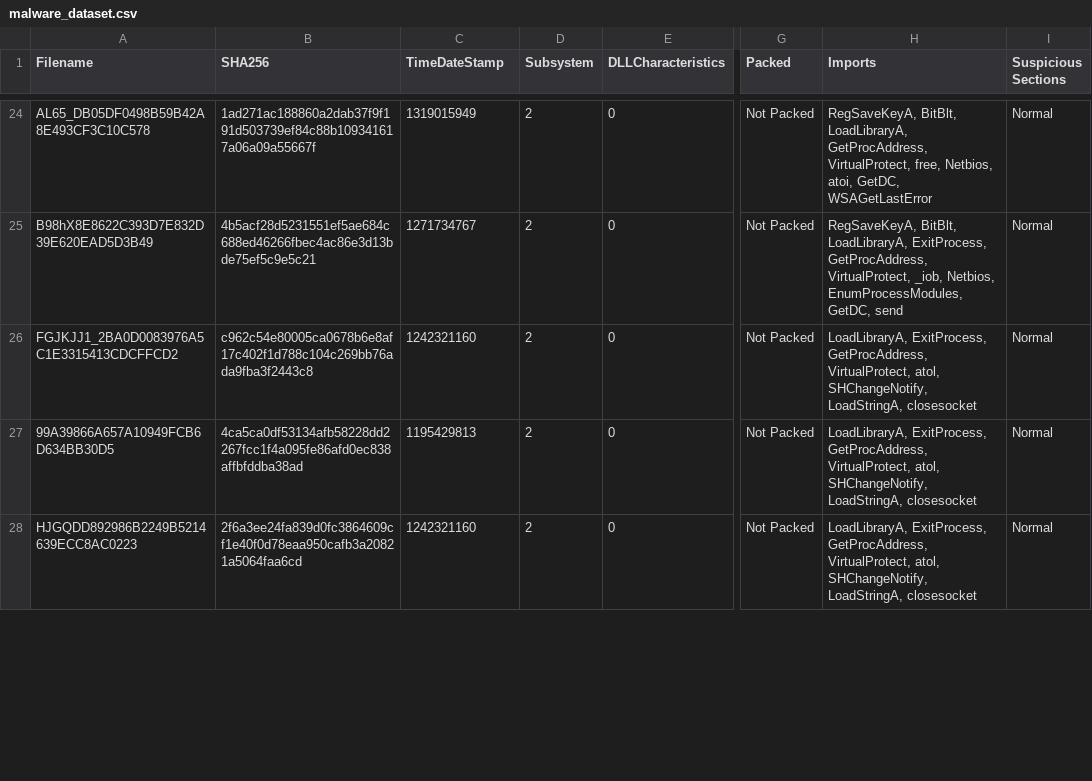
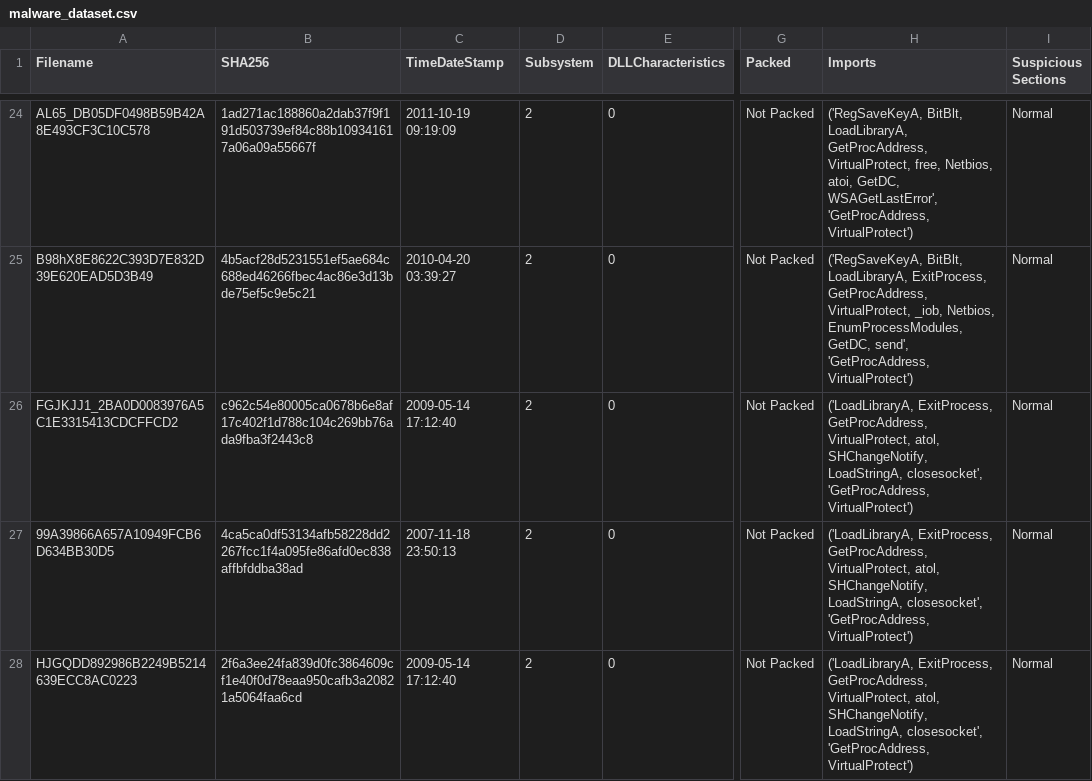
Before and after one commit to mvrcentes/Security_Data_Science, a CSV file: malware_dataset.csv, drawn as a sheet; only a part is shown, gaps mark what is left out; the diff covers the shown part only; the diff names each change by its address in the sheet, - before the commit and + after, or states it on an @@ line.

Commit message:
Add: add data exploration and pre-processing

```diff
--- a/malware_dataset.csv
+++ b/malware_dataset.csv
-C24 (TimeDateStamp): 1319015949
+C24 (TimeDateStamp): 2011-10-19 09:19:09
-H24 (Imports): RegSaveKeyA, BitBlt, LoadLibraryA, GetProcAddress, VirtualProtect, free, Netbios, atoi, GetDC, WSAGetLastError
+H24 (Imports): ('RegSaveKeyA, BitBlt, LoadLibraryA, GetProcAddress, VirtualProtect, free, Netbios, atoi, GetDC, WSAGetLastError', 'GetProcAddress, VirtualProtect')
-C25 (TimeDateStamp): 1271734767
+C25 (TimeDateStamp): 2010-04-20 03:39:27
-H25 (Imports): RegSaveKeyA, BitBlt, LoadLibraryA, ExitProcess, GetProcAddress, VirtualProtect, _iob, Netbios, EnumProcessModules, GetDC, send
+H25 (Imports): ('RegSaveKeyA, BitBlt, LoadLibraryA, ExitProcess, GetProcAddress, VirtualProtect, _iob, Netbios, EnumProcessModules, GetDC, send', 'GetProcAddress, VirtualProtect')
-C26 (TimeDateStamp): 1242321160
+C26 (TimeDateStamp): 2009-05-14 17:12:40
-H26:H28 (Imports): LoadLibraryA, ExitProcess, GetProcAddress, VirtualProtect, atol, SHChangeNotify, LoadStringA, closesocket
+H26:H28 (Imports): ('LoadLibraryA, ExitProcess, GetProcAddress, VirtualProtect, atol, SHChangeNotify, LoadStringA, closesocket', 'GetProcAddress, VirtualProtect')
-C27 (TimeDateStamp): 1195429813
+C27 (TimeDateStamp): 2007-11-18 23:50:13
-C28 (TimeDateStamp): 1242321160
+C28 (TimeDateStamp): 2009-05-14 17:12:40
```
Also changed, not shown: 70 edited cells elsewhere in this file, 2 other files.
